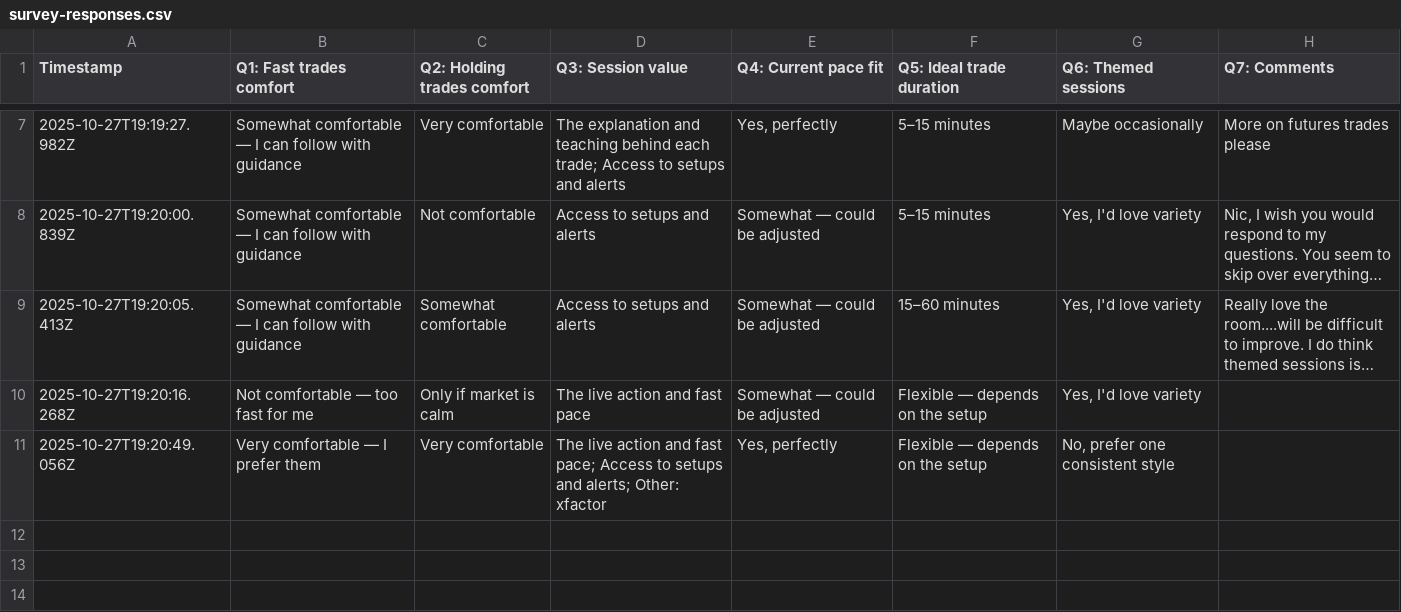
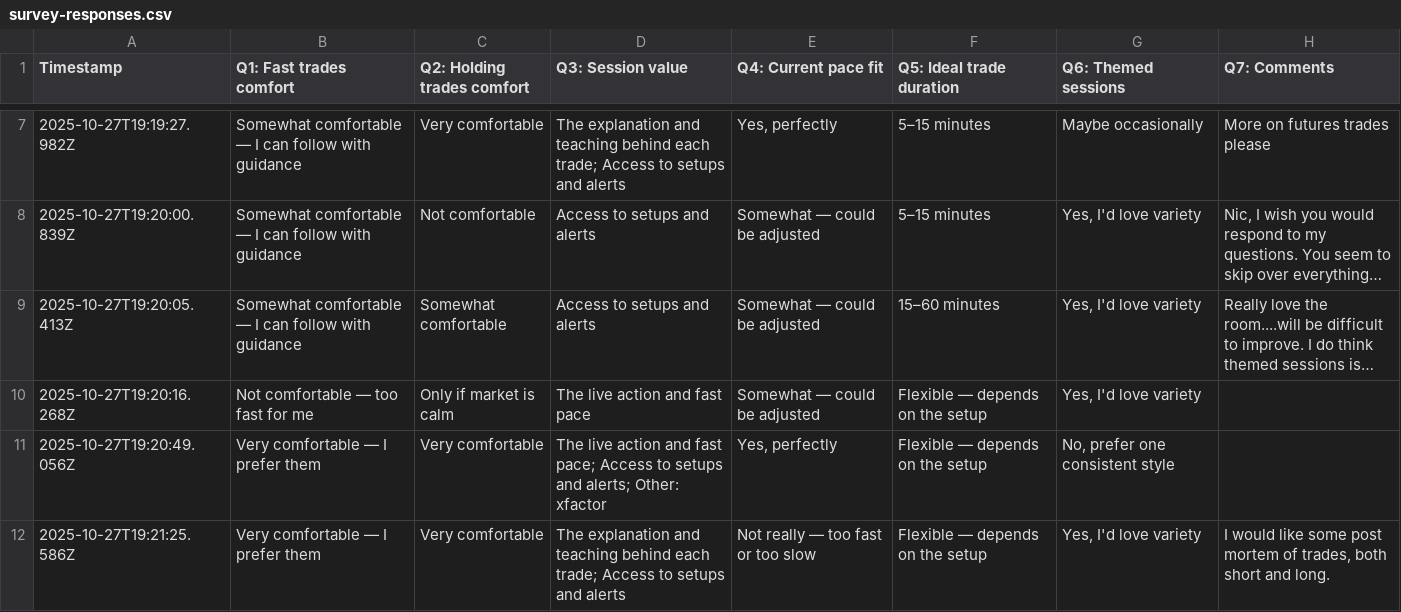
Before and after one commit to simplestocks/stock-bridge, a CSV file: survey-responses.csv, drawn as a sheet; only a part is shown, gaps mark what is left out; long unchanged cells end in ….

Commit message:
New survey response: 2025-10-27T19:21:26.426Z

```diff
--- a/survey-responses.csv
+++ b/survey-responses.csv
@@ -11 +11,4 @@
 "2025-10-27T19:20:49.056Z","Very comfortable — I prefer them","Very comfortable","The live action and fast pace; Access to setups and alerts; Other: xfactor","Yes, perfectly","Flexible — depends on the setup","No, prefer one consistent style",""
+"2025-10-27T19:21:25.586Z","Very comfortable — I prefer them","Very comfortable","The explanation and teaching behind each trade; Access to setups and alerts","Not really — too fast or too slow","Flexible — depends on the setup","Yes, I'd love variety"," I would like some post mortem of trades, both short and long.
+
+"
```
